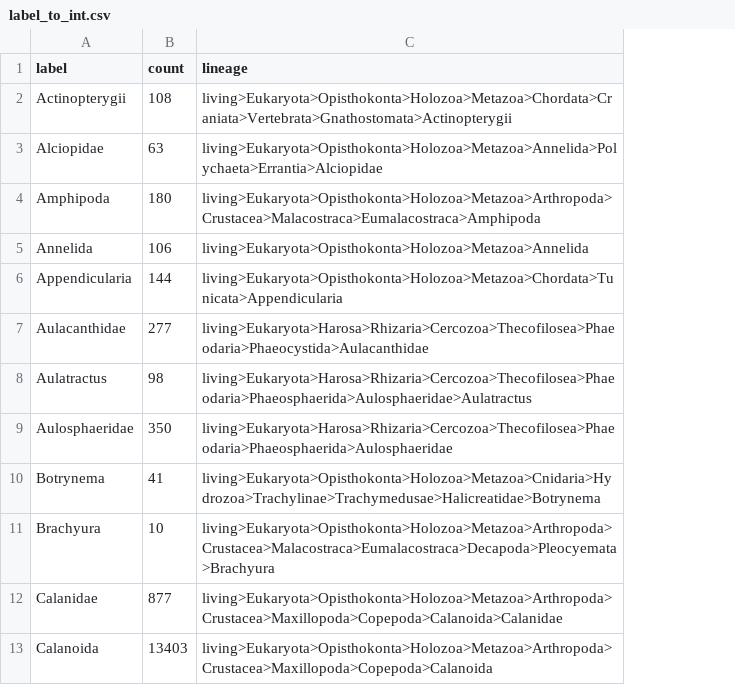
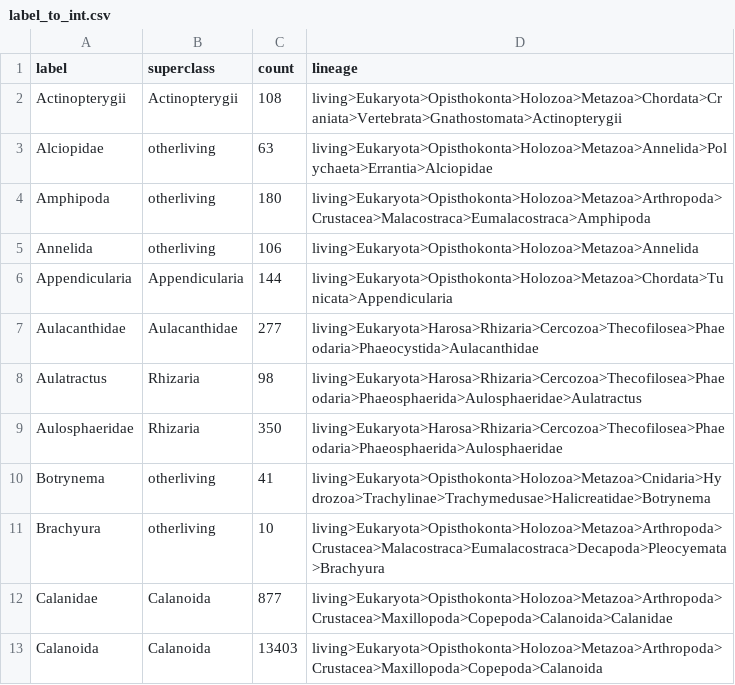
Before and after one commit to Mojtabamsd/AMProCo, a CSV file: data_preparation/label_to_int.csv, drawn as a sheet; only a part is shown; the diff names each change by its address in the sheet, - before the commit and + after, or states it on an @@ line.

Commit message:
regrouping and superclasses

```diff
--- a/data_preparation/label_to_int.csv
+++ b/data_preparation/label_to_int.csv
+column B (superclass), rows 2-13: Actinopterygii | otherliving | otherliving | otherliving | Appendicularia | Aulacanthidae | Rhizaria | Rhizaria | otherliving | otherliving | Calanoida | Calanoida
```
Also changed, not shown: 2 other files.
